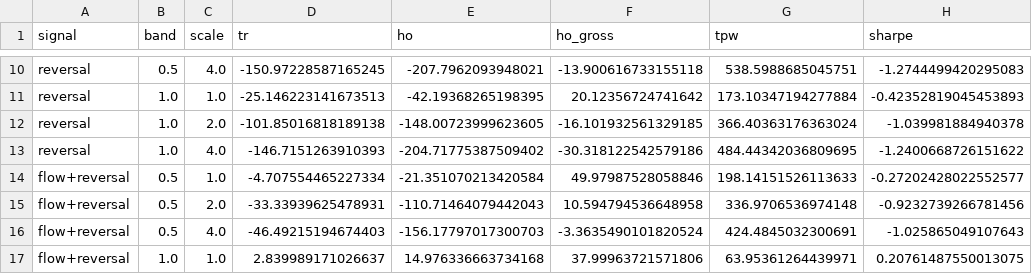
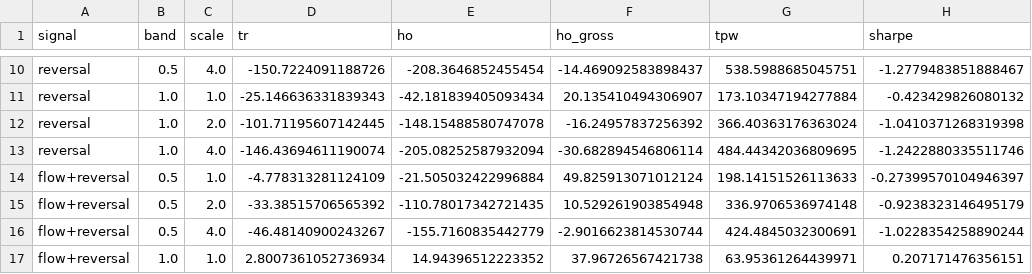
Before and after one commit to kyewellsthebest/FutureTradingBot, a CSV file: research/mining_2026_07_31/mega2/continuous_NQ_tick_500.csv, drawn as a sheet; only a part is shown, gaps mark what is left out; the diff covers the shown part only; the diff names each change by its address in the sheet, - before the commit and + after, or states it on an @@ line.

```diff
--- a/research/mining_2026_07_31/mega2/continuous_NQ_tick_500.csv
+++ b/research/mining_2026_07_31/mega2/continuous_NQ_tick_500.csv
-D10 (tr): -150.97228587165245
+D10 (tr): -150.7224091188726
-E10 (ho): -207.7962093948021
+E10 (ho): -208.3646852455454
-F10 (ho_gross): -13.900616733155118
+F10 (ho_gross): -14.469092583898437
-H10 (sharpe): -1.2744499420295083
+H10 (sharpe): -1.2779483851888467
-D11 (tr): -25.146223141673513
+D11 (tr): -25.146636331839343
-E11 (ho): -42.19368265198395
+E11 (ho): -42.181839405093434
-F11 (ho_gross): 20.12356724741642
+F11 (ho_gross): 20.135410494306907
-H11 (sharpe): -0.42352819045453893
+H11 (sharpe): -0.423429826080132
-D12 (tr): -101.85016818189138
+D12 (tr): -101.71195607142445
-E12 (ho): -148.00723999623605
+E12 (ho): -148.15488580747078
-F12 (ho_gross): -16.101932561329185
+F12 (ho_gross): -16.24957837256392
-H12 (sharpe): -1.039981884940378
+H12 (sharpe): -1.0410371268319398
-D13 (tr): -146.7151263910393
+D13 (tr): -146.43694611190074
-E13 (ho): -204.71775387509402
+E13 (ho): -205.08252587932094
-F13 (ho_gross): -30.318122542579186
+F13 (ho_gross): -30.682894546806114
-H13 (sharpe): -1.2400668726151622
+H13 (sharpe): -1.2422880335511746
-D14 (tr): -4.707554465227334
+D14 (tr): -4.778313281124109
-E14 (ho): -21.351070213420584
+E14 (ho): -21.505032422996884
-F14 (ho_gross): 49.97987528058846
+F14 (ho_gross): 49.825913071012124
-H14 (sharpe): -0.27202428022552577
+H14 (sharpe): -0.27399570104946397
-D15 (tr): -33.33939625478931
+D15 (tr): -33.38515706565392
-E15 (ho): -110.71464079442043
+E15 (ho): -110.78017342721435
-F15 (ho_gross): 10.594794536648958
+F15 (ho_gross): 10.529261903854948
-H15 (sharpe): -0.9232739266781456
+H15 (sharpe): -0.9238323146495179
-D16 (tr): -46.49215194674403
+D16 (tr): -46.48140900243267
-E16 (ho): -156.17797017300703
+E16 (ho): -155.7160835442779
-F16 (ho_gross): -3.3635490101820524
+F16 (ho_gross): -2.9016623814530744
-H16 (sharpe): -1.025865049107643
+H16 (sharpe): -1.0228354258890244
-D17 (tr): 2.839989171026637
+D17 (tr): 2.8007361052736934
-E17 (ho): 14.976336663734168
+E17 (ho): 14.94396512223352
-F17 (ho_gross): 37.99963721571806
+F17 (ho_gross): 37.96726567421738
-H17 (sharpe): 0.20761487550013075
+H17 (sharpe): 0.207171476356151
```
Also changed, not shown: 64 edited cells elsewhere in this file, 1 other file.
